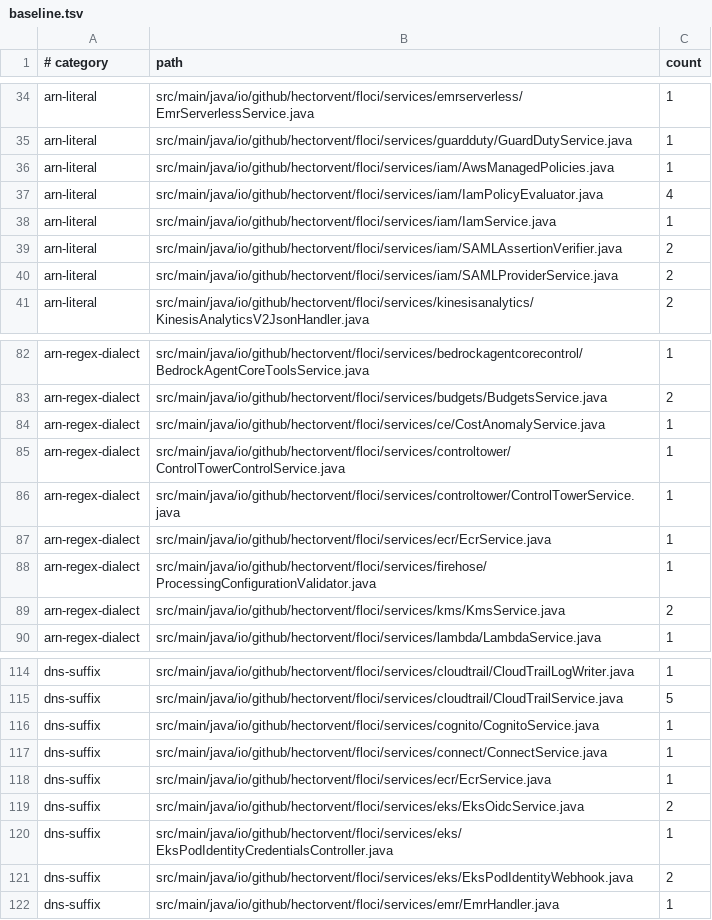
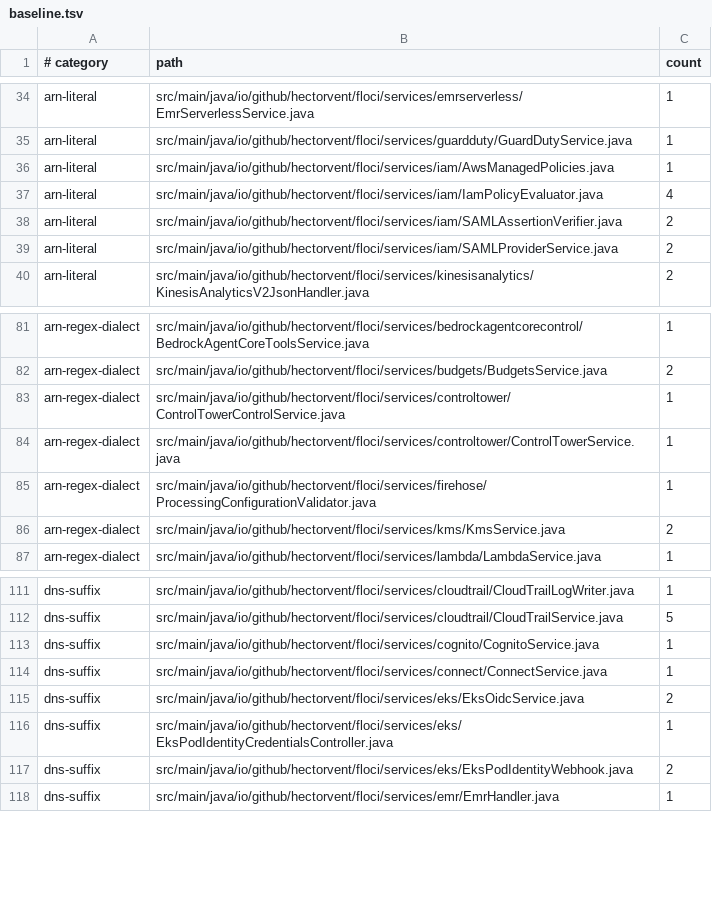
Before and after one commit to AbhigyaKrishna/floci, a TSV file: tools/partition/baseline.tsv, drawn as a sheet; only a part is shown, gaps mark what is left out; the diff names each change by its address in the sheet, - before the commit and + after, or states it on an @@ line.

Commit message:
fix(partition): drop baseline rows #4317 re-added after #4314 cleared them (#4333)
#4314 removed the partition literals in IamService, CostAnomalyService and
EcrService and dropped their rows from tools/partition/baseline.tsv. #4317
was branched before that and its baseline carried the old rows, so the merge
put them back and make partition-check now fails on main with four
"dropped from 1 to 0" entries. Regenerated with make partition-baseline; no
source change.

```diff
--- a/tools/partition/baseline.tsv
+++ b/tools/partition/baseline.tsv
-row 38: arn-literal | src/main/java/io/github/hectorvent/floci/services/iam/IamService.java | 1
-row 84: arn-regex-dialect | src/main/java/io/github/hectorvent/floci/services/ce/CostAnomalyService.java | 1
-row 87: arn-regex-dialect | src/main/java/io/github/hectorvent/floci/services/ecr/EcrService.java | 1
-row 118: dns-suffix | src/main/java/io/github/hectorvent/floci/services/ecr/EcrService.java | 1
```
